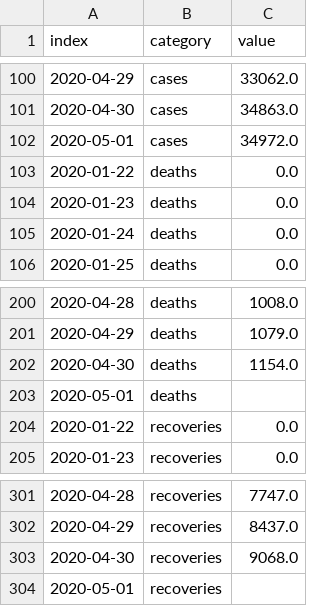
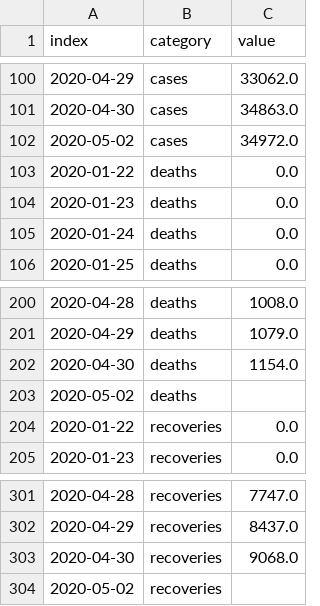
Before and after one commit to armsp/covid19.in, a CSV file: datasets/timeseries_records/live_cases_deaths_recoveries_timeseries.csv, drawn as a sheet; only a part is shown, gaps mark what is left out.

```diff
--- a/datasets/timeseries_records/live_cases_deaths_recoveries_timeseries.csv
+++ b/datasets/timeseries_records/live_cases_deaths_recoveries_timeseries.csv
@@ -101,3 +101,3 @@ index,category,value
 2020-04-30,cases,34863.0
-2020-05-01,cases,34972.0
+2020-05-02,cases,34972.0
 2020-01-22,deaths,0.0
@@ -202,3 +202,3 @@ index,category,value
 2020-04-30,deaths,1154.0
-2020-05-01,deaths,
+2020-05-02,deaths,
 2020-01-22,recoveries,0.0
@@ -303,2 +303,2 @@ index,category,value
 2020-04-30,recoveries,9068.0
-2020-05-01,recoveries,
+2020-05-02,recoveries,
```
Also changed, not shown: 3 other files.
